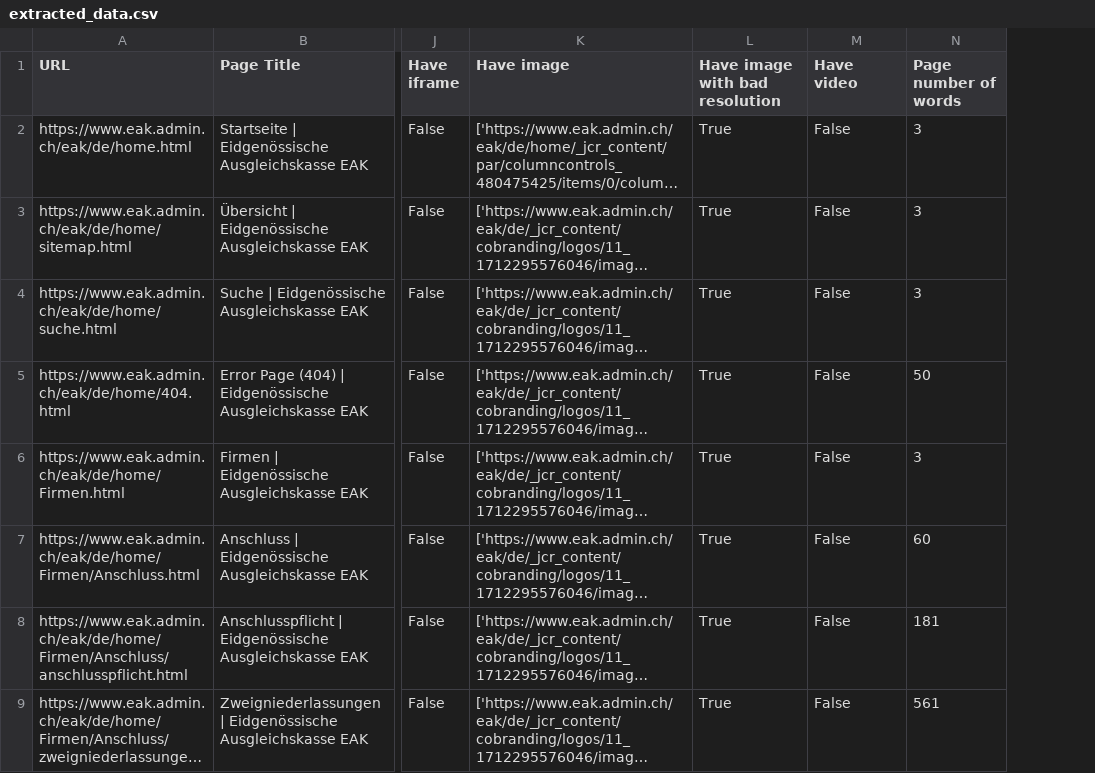
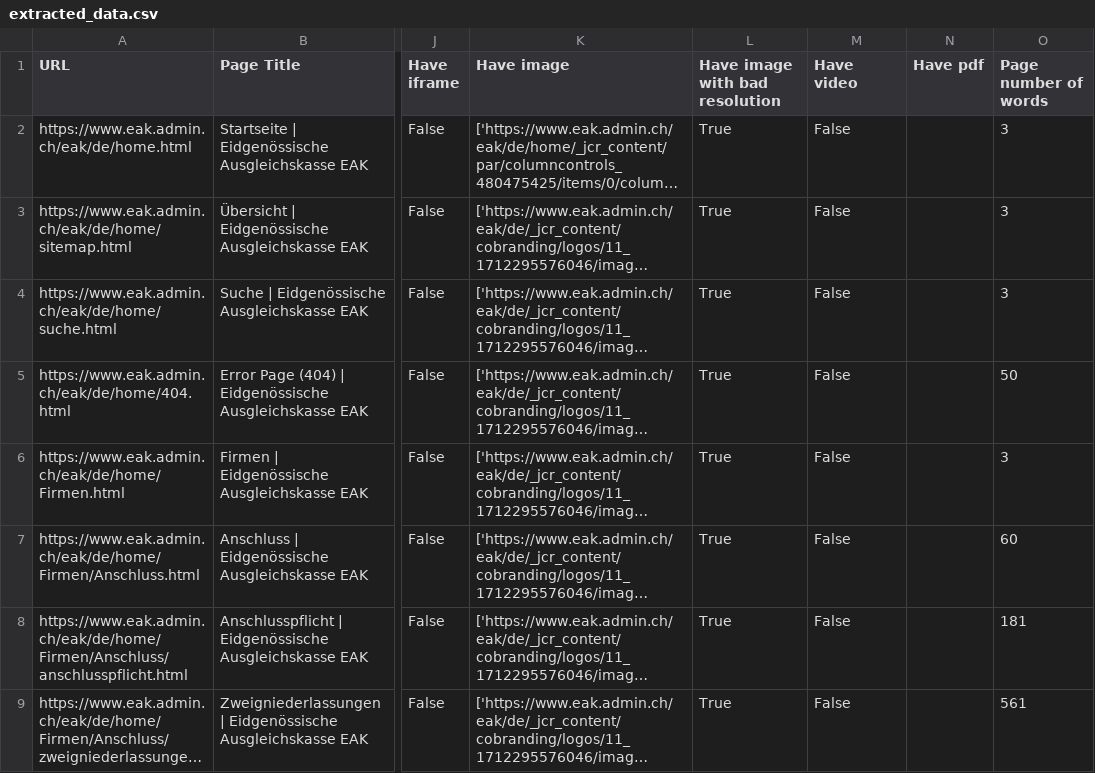
Before and after one commit to tabee/SitemapAIExtractor, a CSV file: extracted_data.csv, drawn as a sheet; only a part is shown, gaps mark what is left out; long unchanged cells end in …; the diff names each change by its address in the sheet, - before the commit and + after, or states it on an @@ line.

```diff
--- a/extracted_data.csv
+++ b/extracted_data.csv
+column N (Have pdf), empty
```
Also changed, not shown: 2 other files.
